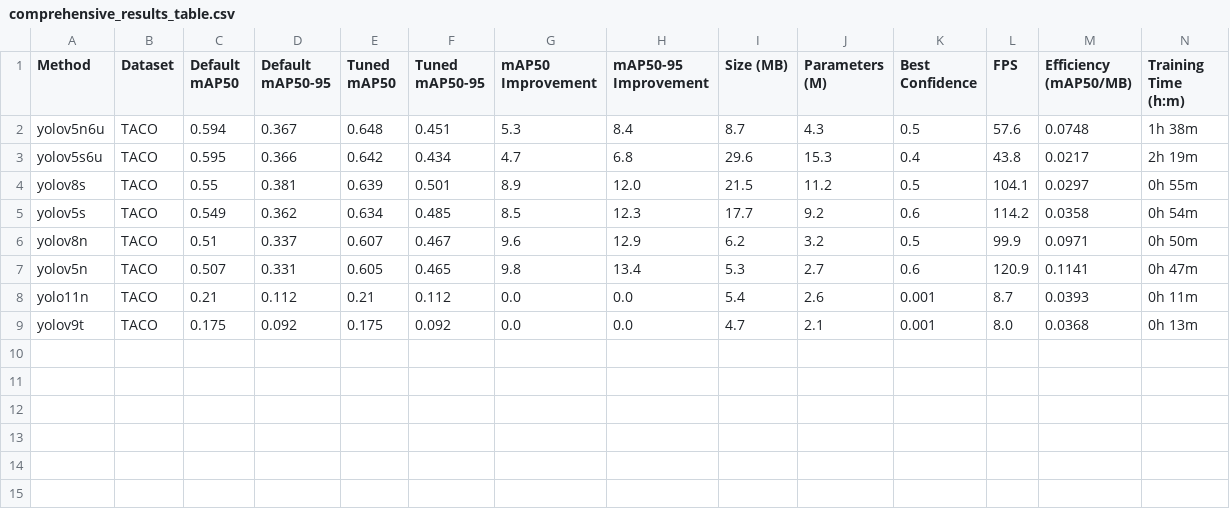
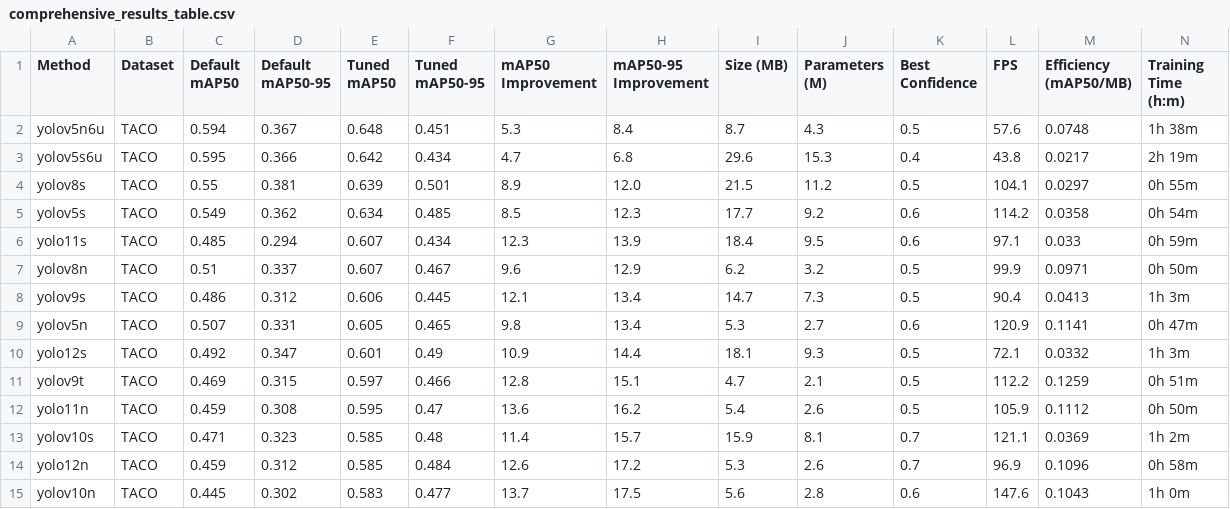
Before and after one commit to tom8to888/rmai_yolo_taco, a CSV file: part2_results/yolo_dataset_split/comprehensive_results_table.csv, drawn as a sheet; only a part is shown; removed rows and columns are numbered as before the commit, all else as after; rows hold the shown columns only; the diff names each change by its address in the sheet, - before the commit and + after, or states it on an @@ line.

Commit message:
Add comprehensive results table (CSV)

```diff
--- a/part2_results/yolo_dataset_split/comprehensive_results_table.csv
+++ b/part2_results/yolo_dataset_split/comprehensive_results_table.csv
+row 6: yolo11s | TACO | 0.485 | 0.294 | 0.607 | 0.434 | 12.3 | 13.9 | 18.4 | 9.5 | 0.6 | 97.1 | 0.033 | 0h 59m
+row 8: yolov9s | TACO | 0.486 | 0.312 | 0.606 | 0.445 | 12.1 | 13.4 | 14.7 | 7.3 | 0.5 | 90.4 | 0.0413 | 1h 3m
-row 8: yolo11n | TACO | 0.21 | 0.112 | 0.21 | 0.112 | 0.0 | 0.0 | 5.4 | 2.6 | 0.001 | 8.7 | 0.0393 | 0h 11m
+row 10: yolo12s | TACO | 0.492 | 0.347 | 0.601 | 0.49 | 10.9 | 14.4 | 18.1 | 9.3 | 0.5 | 72.1 | 0.0332 | 1h 3m
-C11 (Default mAP50): 0.175
+C11 (Default mAP50): 0.469
-D11 (Default mAP50-95): 0.092
+D11 (Default mAP50-95): 0.315
-E11 (Tuned mAP50): 0.175
+E11 (Tuned mAP50): 0.597
-F11 (Tuned mAP50-95): 0.092
+F11 (Tuned mAP50-95): 0.466
-G11 (mAP50 Improvement): 0.0
+G11 (mAP50 Improvement): 12.8
-H11 (mAP50-95 Improvement): 0.0
+H11 (mAP50-95 Improvement): 15.1
-K11 (Best Confidence): 0.001
+K11 (Best Confidence): 0.5
-L11 (FPS): 8.0
+L11 (FPS): 112.2
-M11 (Efficiency (mAP50/MB)): 0.0368
+M11 (Efficiency (mAP50/MB)): 0.1259
-N11 (Training Time (h:m)): 0h 13m
+N11 (Training Time (h:m)): 0h 51m
+row 12: yolo11n | TACO | 0.459 | 0.308 | 0.595 | 0.47 | 13.6 | 16.2 | 5.4 | 2.6 | 0.5 | 105.9 | 0.1112 | 0h 50m
+row 13: yolov10s | TACO | 0.471 | 0.323 | 0.585 | 0.48 | 11.4 | 15.7 | 15.9 | 8.1 | 0.7 | 121.1 | 0.0369 | 1h 2m
+row 14: yolo12n | TACO | 0.459 | 0.312 | 0.585 | 0.484 | 12.6 | 17.2 | 5.3 | 2.6 | 0.7 | 96.9 | 0.1096 | 0h 58m
+row 15: yolov10n | TACO | 0.445 | 0.302 | 0.583 | 0.477 | 13.7 | 17.5 | 5.6 | 2.8 | 0.6 | 147.6 | 0.1043 | 1h 0m
```
